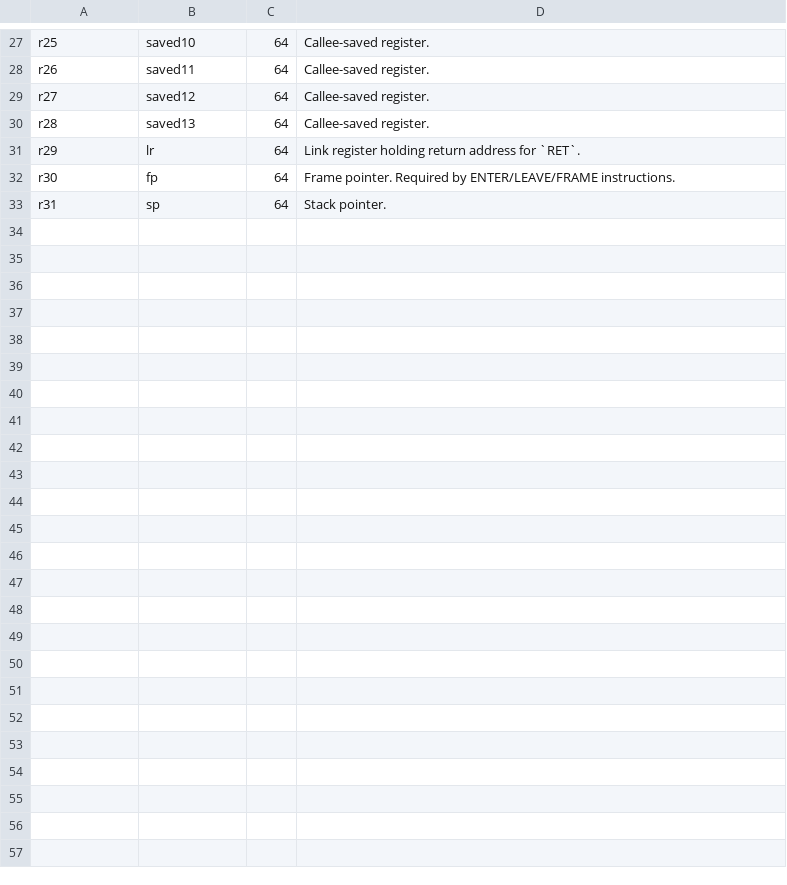
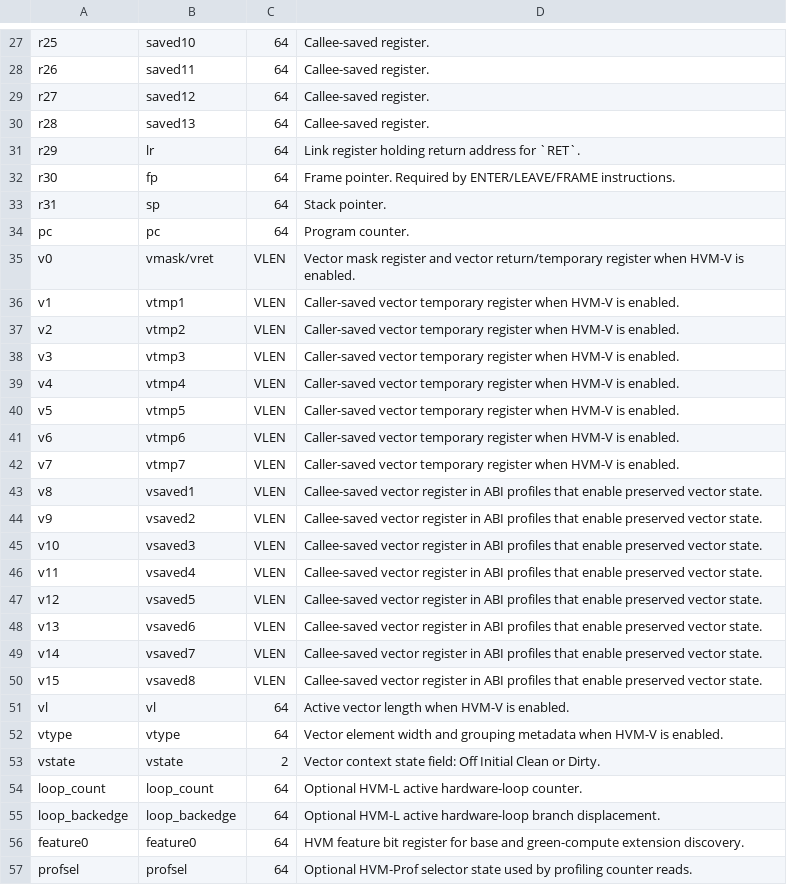
Before and after one commit to cosq-network/hoo, a CSV file: docs/hvm/hvm_register_set.csv, drawn as a sheet; only a part is shown, gaps mark what is left out.

Commit message:
fix(hvm): resolve instruction decoding collisions, JIT register mapping, and add RETAIN/RELEASE support
- Register Collision Fix: Separated mapping of standard 32-bit and 16-bit compressed instructions to prevent compressed instruction opcodes from overwriting standard instruction definitions.
- Instruction Decoding Fix: Adjusted HVMInstruction decoding to prevent negative immediates or escaped bytes from being misclassified as compressed instructions.
- RETAIN/RELEASE Support: Registered opcodes and added execution support for RETAIN/RELEASE instructions in the interpreter loop, LLVM JIT translation, and IR lowering.
- Codegen Simplification: Disabled inline emission of compressed instructions in HVMCodeGenerator to guarantee JIT instruction sequence alignment.
- Register Mapping Fix: Corrected register indexing in JIT wrappers (args, csv, and hashing) to skip register r4 (tp thread pointer).
- Docs/Specs: Updated architectural specifications, board production specs, and ISA documentation.

```diff
--- a/docs/hvm/hvm_register_set.csv
+++ b/docs/hvm/hvm_register_set.csv
@@ -33 +33,25 @@ r30,fp,64,"Frame pointer. Required by ENTER/LEAVE/FRAME instructions."
 r31,sp,64,Stack pointer.
+pc,pc,64,Program counter.
+v0,vmask/vret,VLEN,Vector mask register and vector return/temporary register when HVM-V is enabled.
+v1,vtmp1,VLEN,Caller-saved vector temporary register when HVM-V is enabled.
+v2,vtmp2,VLEN,Caller-saved vector temporary register when HVM-V is enabled.
+v3,vtmp3,VLEN,Caller-saved vector temporary register when HVM-V is enabled.
+v4,vtmp4,VLEN,Caller-saved vector temporary register when HVM-V is enabled.
+v5,vtmp5,VLEN,Caller-saved vector temporary register when HVM-V is enabled.
+v6,vtmp6,VLEN,Caller-saved vector temporary register when HVM-V is enabled.
+v7,vtmp7,VLEN,Caller-saved vector temporary register when HVM-V is enabled.
+v8,vsaved1,VLEN,Callee-saved vector register in ABI profiles that enable preserved vector state.
+v9,vsaved2,VLEN,Callee-saved vector register in ABI profiles that enable preserved vector state.
+v10,vsaved3,VLEN,Callee-saved vector register in ABI profiles that enable preserved vector state.
+v11,vsaved4,VLEN,Callee-saved vector register in ABI profiles that enable preserved vector state.
+v12,vsaved5,VLEN,Callee-saved vector register in ABI profiles that enable preserved vector state.
+v13,vsaved6,VLEN,Callee-saved vector register in ABI profiles that enable preserved vector state.
+v14,vsaved7,VLEN,Callee-saved vector register in ABI profiles that enable preserved vector state.
+v15,vsaved8,VLEN,Callee-saved vector register in ABI profiles that enable preserved vector state.
+vl,vl,64,Active vector length when HVM-V is enabled.
+vtype,vtype,64,Vector element width and grouping metadata when HVM-V is enabled.
+vstate,vstate,2,Vector context state field: Off Initial Clean or Dirty.
+loop_count,loop_count,64,Optional HVM-L active hardware-loop counter.
+loop_backedge,loop_backedge,64,Optional HVM-L active hardware-loop branch displacement.
+feature0,feature0,64,HVM feature bit register for base and green-compute extension discovery.
+profsel,profsel,64,Optional HVM-Prof selector state used by profiling counter reads.
```
Also changed, not shown: 21 other files.
